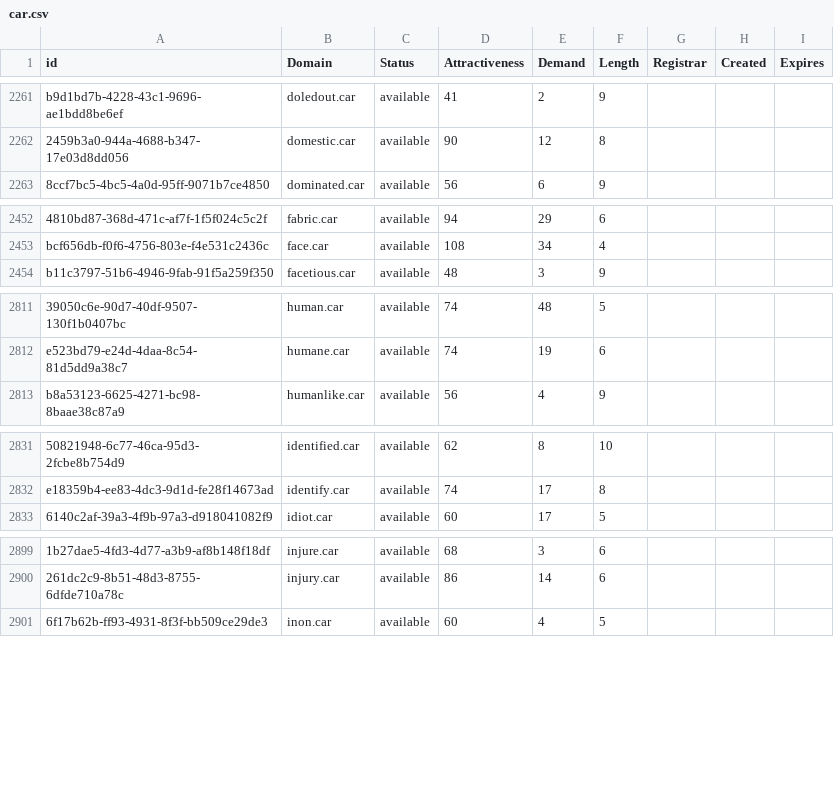
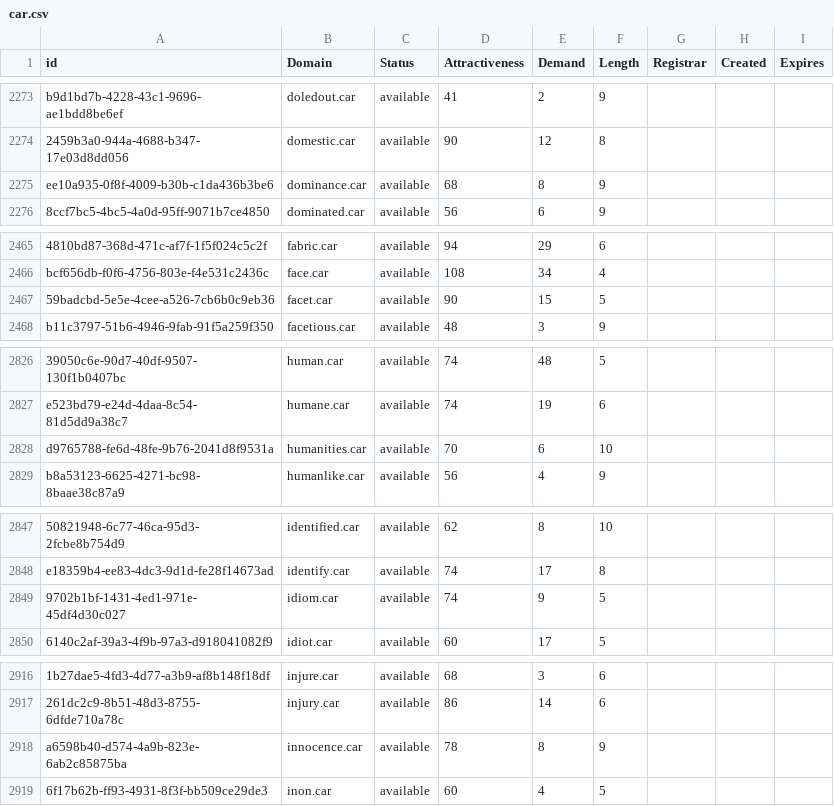
Before and after one commit to UniqueDomains/car-oneword-domains, a CSV file: car.csv, drawn as a sheet; only a part is shown, gaps mark what is left out; the diff covers the shown part only; the diff names each change by its address in the sheet, - before the commit and + after, or states it on an @@ line.

```diff
--- a/car.csv
+++ b/car.csv
+row 2275: ee10a935-0f8f-4009-b30b-c1da436b3be6 | dominance.car | available | 68 | 8 | 9
+row 2467: 59badcbd-5e5e-4cee-a526-7cb6b0c9eb36 | facet.car | available | 90 | 15 | 5
+row 2828: d9765788-fe6d-48fe-9b76-2041d8f9531a | humanities.car | available | 70 | 6 | 10
+row 2849: 9702b1bf-1431-4ed1-971e-45df4d30c027 | idiom.car | available | 74 | 9 | 5
+row 2918: a6598b40-d574-4a9b-823e-6ab2c85875ba | innocence.car | available | 78 | 8 | 9
```
Also changed, not shown: 20 added rows and 28 edited cells elsewhere in this file, 2 other files.
